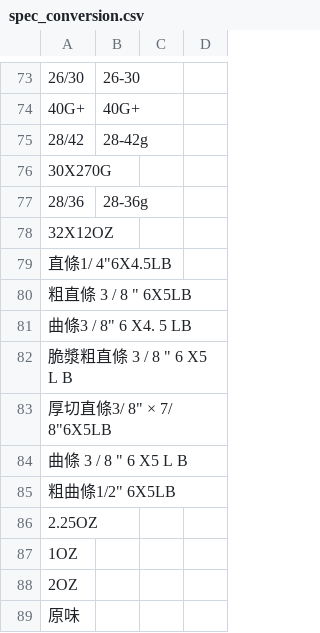
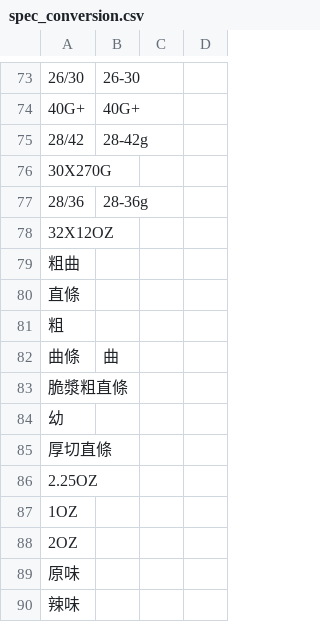
Before and after one commit to Bellafc/tradeasy, a CSV file: conversion_table/spec_conversion.csv, drawn as a sheet; only a part is shown, gaps mark what is left out; the shorter side is filled out with more unchanged rows; removed rows and columns are numbered as before the commit, all else as after; the diff names each change by its address in the sheet, - before the commit and + after, or states it on an @@ line.

Commit message:
Update spec_conversion.csv

```diff
--- a/conversion_table/spec_conversion.csv
+++ b/conversion_table/spec_conversion.csv
-A79: 直條1/ 4"6X4.5LB
+A79: 粗曲
-A80: 粗直條 3 / 8 " 6X5LB
+A80: 直條
-A81: 曲條3 / 8" 6 X4. 5 LB
+A81: 粗
-row 82: 脆漿粗直條 3 / 8 " 6 X5 L B
+row 82: 曲條 | 曲
-A83: 厚切直條3/ 8" × 7/ 8"6X5LB
+A83: 脆漿粗直條
-A84: 曲條 3 / 8 " 6 X5 L B
+A84: 幼
-A85: 粗曲條1/2" 6X5LB
+A85: 厚切直條
```
